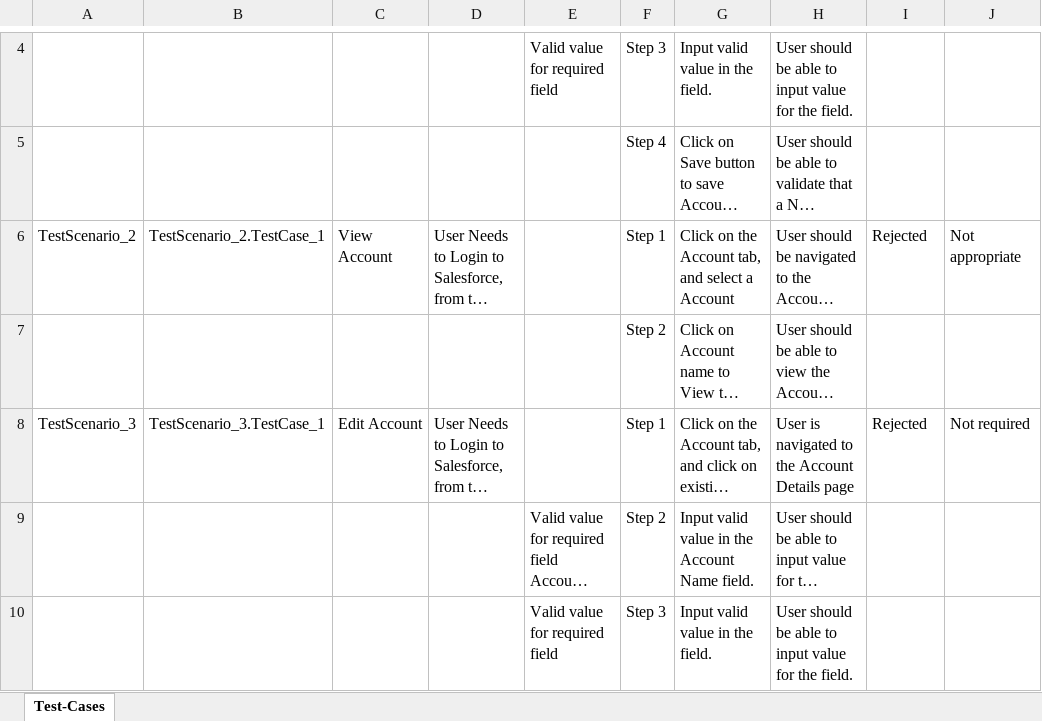
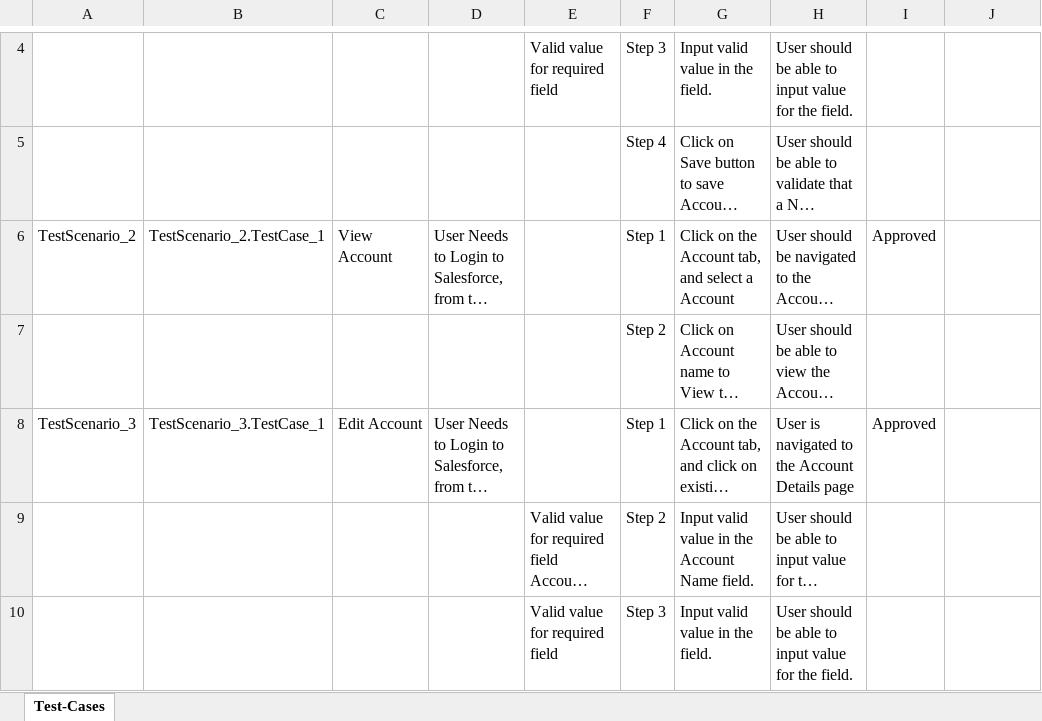
Before and after one commit to ShaikMohamedIrfan/Regressiontest, an Excel workbook: AccountTest.xlsx, sheet Test-Cases, drawn as a sheet; only a part is shown, gaps mark what is left out; long unchanged cells end in …; values as stored, in another font and other column widths than the file's, no borders; table styles not drawn; the diff names each change by its address in the sheet, - before the commit and + after, or states it on an @@ line.

Commit message:
Add files via upload

```diff
--- a/AccountTest.xlsx (sheet Test-Cases)
+++ b/AccountTest.xlsx (sheet Test-Cases)
-I6: Rejected
+I6: Approved
-J6: Not appropriate
+J6: (empty)
-I8: Rejected
+I8: Approved
-J8: Not required
+J8: (empty)
```
